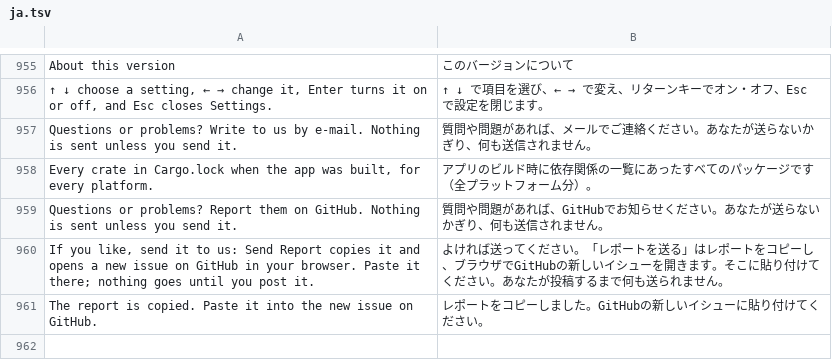
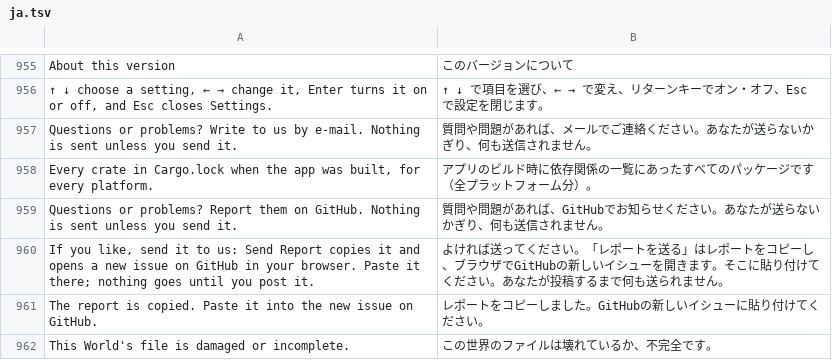
Before and after one commit to hxddh/world-machine, a TSV file: crates/world-gpui/locales/ja.tsv, drawn as a sheet; only a part is shown, gaps mark what is left out.

```diff
--- a/crates/world-gpui/locales/ja.tsv
+++ b/crates/world-gpui/locales/ja.tsv
@@ -961 +961,2 @@ If you like, send it to us: Send Report copies it and opens a new issue on GitHu
 The report is copied. Paste it into the new issue on GitHub.	レポートをコピーしました。GitHubの新しいイシューに貼り付けてください。
+This World's file is damaged or incomplete.	この世界のファイルは壊れているか、不完全です。
```
Also changed, not shown: crates/world-gpui/locales/zh-Hans.tsv, 23 other files.
